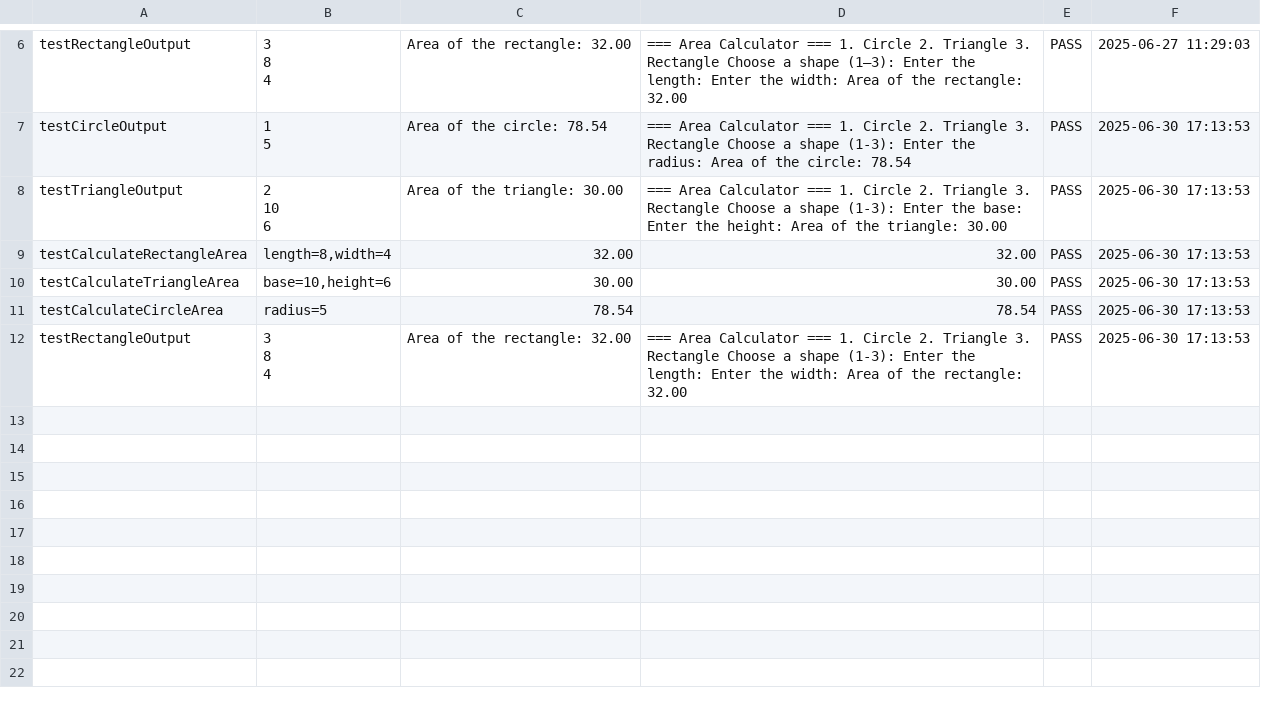
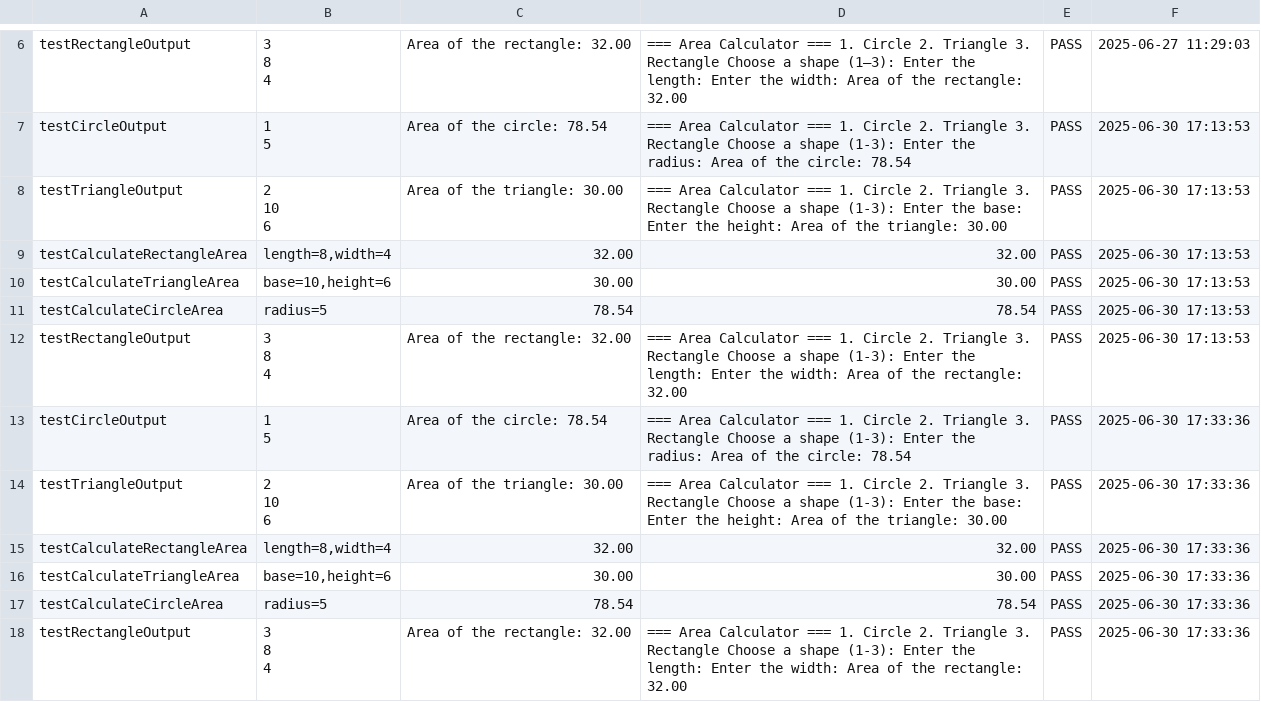
Before and after one commit to dzelletan-gcash/FECP-Java-Session1-AreaCalculator, a CSV file: test-results.csv, drawn as a sheet; only a part is shown, gaps mark what is left out; ↵ is a line break in a cell; the diff names each change by its address in the sheet, - before the commit and + after, or states it on an @@ line.

Commit message:
Final Submission, Lab 4: Area Calculator

```diff
--- a/test-results.csv
+++ b/test-results.csv
+row 13: testCircleOutput | 1 ↵ 5 | Area of the circle: 78.54 | === Area Calculator === 1. Circle 2. Triangle 3. Rectangle Choose a shape (1-3): Enter the radius: Area of the circle: 78.54 | PASS | 2025-06-30 17:33:36
+row 14: testTriangleOutput | 2 ↵ 10 ↵ 6 | Area of the triangle: 30.00 | === Area Calculator === 1. Circle 2. Triangle 3. Rectangle Choose a shape (1-3): Enter the base: Enter the height: Area of the triangle: 30.00 | PASS | 2025-06-30 17:33:36
+row 15: testCalculateRectangleArea | length=8,width=4 | 32.00 | 32.00 | PASS | 2025-06-30 17:33:36
+row 16: testCalculateTriangleArea | base=10,height=6 | 30.00 | 30.00 | PASS | 2025-06-30 17:33:36
+row 17: testCalculateCircleArea | radius=5 | 78.54 | 78.54 | PASS | 2025-06-30 17:33:36
+row 18: testRectangleOutput | 3 ↵ 8 ↵ 4 | Area of the rectangle: 32.00 | === Area Calculator === 1. Circle 2. Triangle 3. Rectangle Choose a shape (1-3): Enter the length: Enter the width: Area of the rectangle: 32.00 | PASS | 2025-06-30 17:33:36
```
Also changed, not shown: 1 other file.
